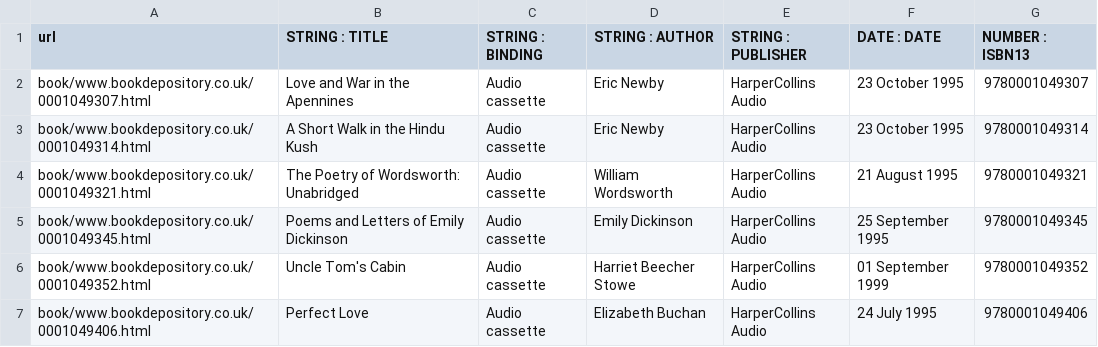
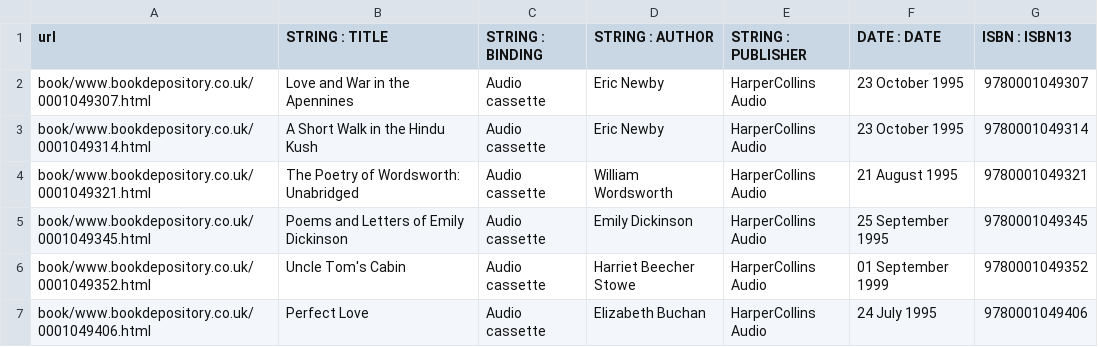
Before and after one commit to Truecati3/doutorado04, a CSV file: bases/WEIR/groundtruth/book/www.bookdepository.co.uk.csv, drawn as a sheet; only a part is shown.

Commit message:
Alterado gabarito de WEIR:book: www.bookdepository.co.uk. Ações: Mudei o cabeçalho de 'NUMBER : ISBN13' para 'ISBN : ISBN13' pois esse é o padrão nos demais arquivo

```diff
--- a/bases/WEIR/groundtruth/book/www.bookdepository.co.uk.csv
+++ b/bases/WEIR/groundtruth/book/www.bookdepository.co.uk.csv
@@ -1,2 +1,2 @@
-url,STRING : TITLE,STRING : BINDING,STRING : AUTHOR,STRING : PUBLISHER,DATE : DATE,NUMBER : ISBN13
+url,STRING : TITLE,STRING : BINDING,STRING : AUTHOR,STRING : PUBLISHER,DATE : DATE,ISBN : ISBN13
 book/www.bookdepository.co.uk/0001049307.html,Love and War in the Apennines,Audio cassette,Eric Newby,HarperCollins Audio,23 October 1995,9780001049307
```
